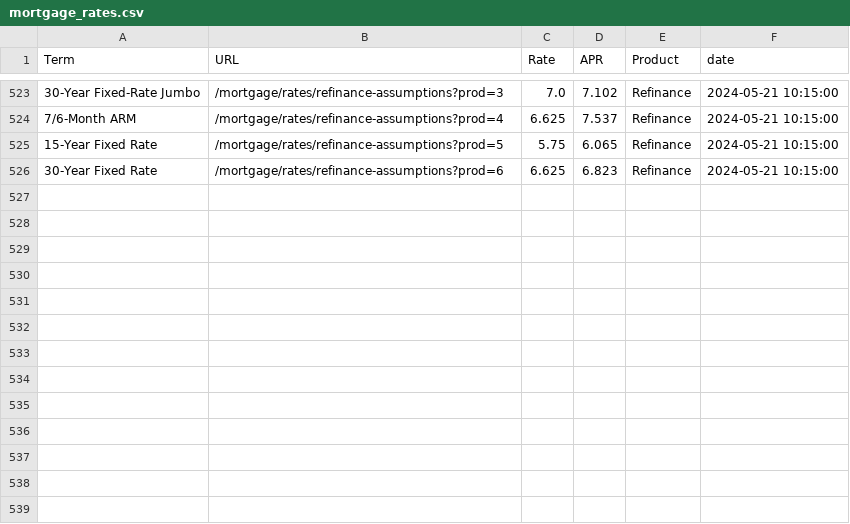
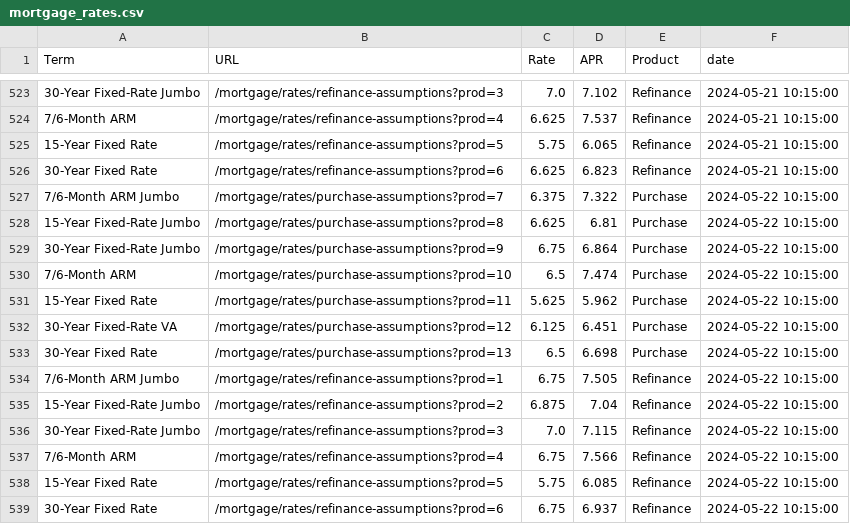
Before and after one commit to homecopilot/mortgagerate, a CSV file: data/mortgage_rates.csv, drawn as a sheet; only a part is shown, gaps mark what is left out.

```diff
--- a/data/mortgage_rates.csv
+++ b/data/mortgage_rates.csv
@@ -526 +526,14 @@ Term,URL,Rate,APR,Product,date
 30-Year Fixed Rate,/mortgage/rates/refinance-assumptions?prod=6,6.625,6.823,Refinance,2024-05-21 10:15:00
+7/6-Month ARM Jumbo,/mortgage/rates/purchase-assumptions?prod=7,6.375,7.322,Purchase,2024-05-22 10:15:00
+15-Year Fixed-Rate Jumbo,/mortgage/rates/purchase-assumptions?prod=8,6.625,6.81,Purchase,2024-05-22 10:15:00
+30-Year Fixed-Rate Jumbo,/mortgage/rates/purchase-assumptions?prod=9,6.75,6.864,Purchase,2024-05-22 10:15:00
+7/6-Month ARM,/mortgage/rates/purchase-assumptions?prod=10,6.5,7.474,Purchase,2024-05-22 10:15:00
+15-Year Fixed Rate,/mortgage/rates/purchase-assumptions?prod=11,5.625,5.962,Purchase,2024-05-22 10:15:00
+30-Year Fixed-Rate VA,/mortgage/rates/purchase-assumptions?prod=12,6.125,6.451,Purchase,2024-05-22 10:15:00
+30-Year Fixed Rate,/mortgage/rates/purchase-assumptions?prod=13,6.5,6.698,Purchase,2024-05-22 10:15:00
+7/6-Month ARM Jumbo,/mortgage/rates/refinance-assumptions?prod=1,6.75,7.505,Refinance,2024-05-22 10:15:00
+15-Year Fixed-Rate Jumbo,/mortgage/rates/refinance-assumptions?prod=2,6.875,7.04,Refinance,2024-05-22 10:15:00
+30-Year Fixed-Rate Jumbo,/mortgage/rates/refinance-assumptions?prod=3,7.0,7.115,Refinance,2024-05-22 10:15:00
+7/6-Month ARM,/mortgage/rates/refinance-assumptions?prod=4,6.75,7.566,Refinance,2024-05-22 10:15:00
+15-Year Fixed Rate,/mortgage/rates/refinance-assumptions?prod=5,5.75,6.085,Refinance,2024-05-22 10:15:00
+30-Year Fixed Rate,/mortgage/rates/refinance-assumptions?prod=6,6.75,6.937,Refinance,2024-05-22 10:15:00
```
Also changed, not shown: 1 other file.
